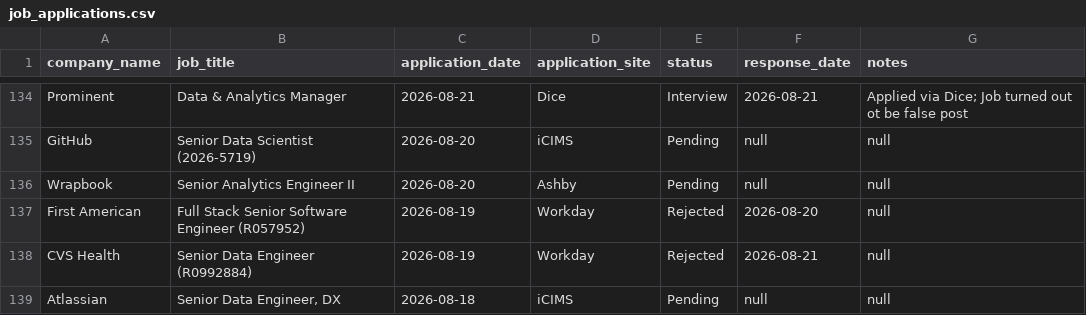
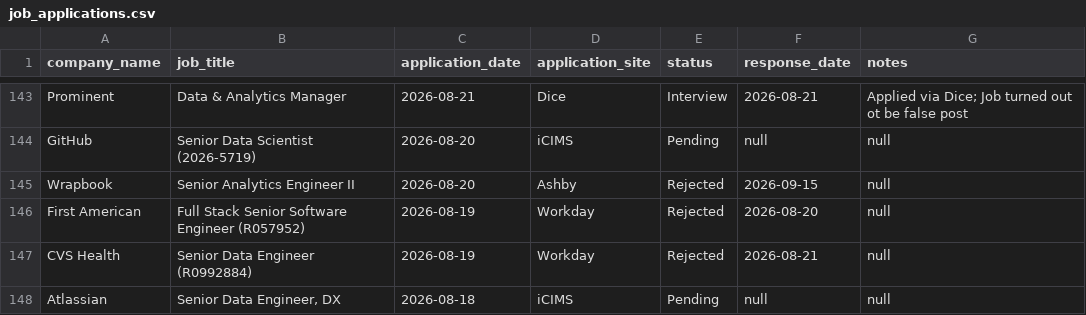
Before and after one commit to sandervw/job-search, a CSV file: job_applications.csv, drawn as a sheet; only a part is shown, gaps mark what is left out; the diff covers the shown part only.

```diff
--- a/job_applications.csv
+++ b/job_applications.csv
@@ -135,3 +144,3 @@ Prominent,Data & Analytics Manager,2026-08-21,Dice,Interview,2026-08-21,Applied
 GitHub,Senior Data Scientist (2026-5719),2026-08-20,iCIMS,Pending,null,null
-Wrapbook,Senior Analytics Engineer II,2026-08-20,Ashby,Pending,null,null
+Wrapbook,Senior Analytics Engineer II,2026-08-20,Ashby,Rejected,2026-09-15,null
 First American,Full Stack Senior Software Engineer (R057952),2026-08-19,Workday,Rejected,2026-08-20,null
```
Also changed, not shown: 9 added rows and 8 edited cells elsewhere in this file.
